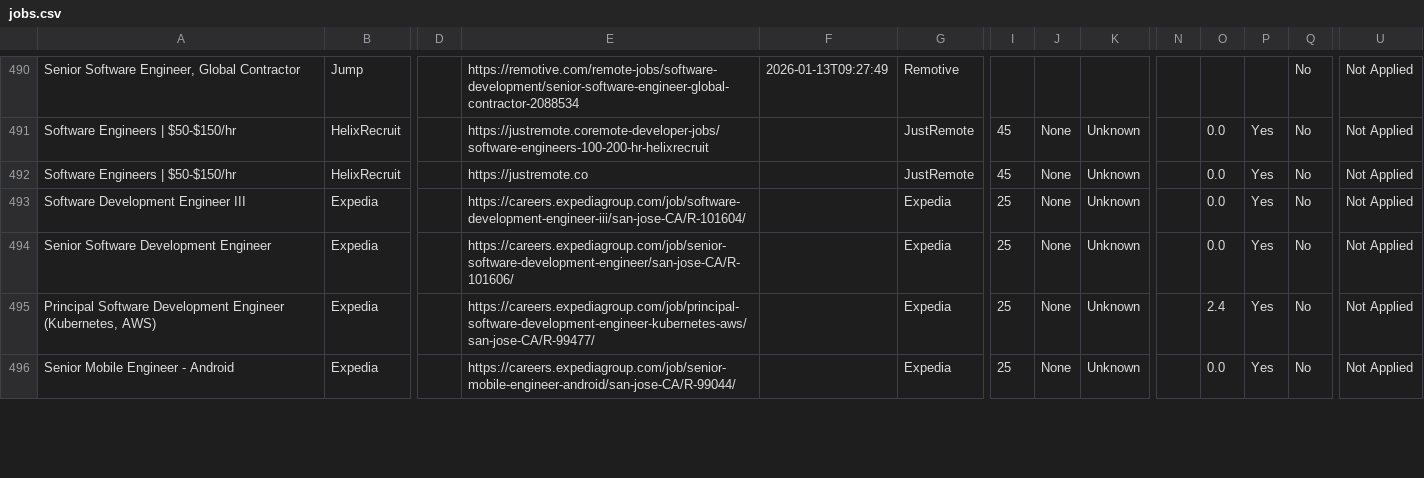
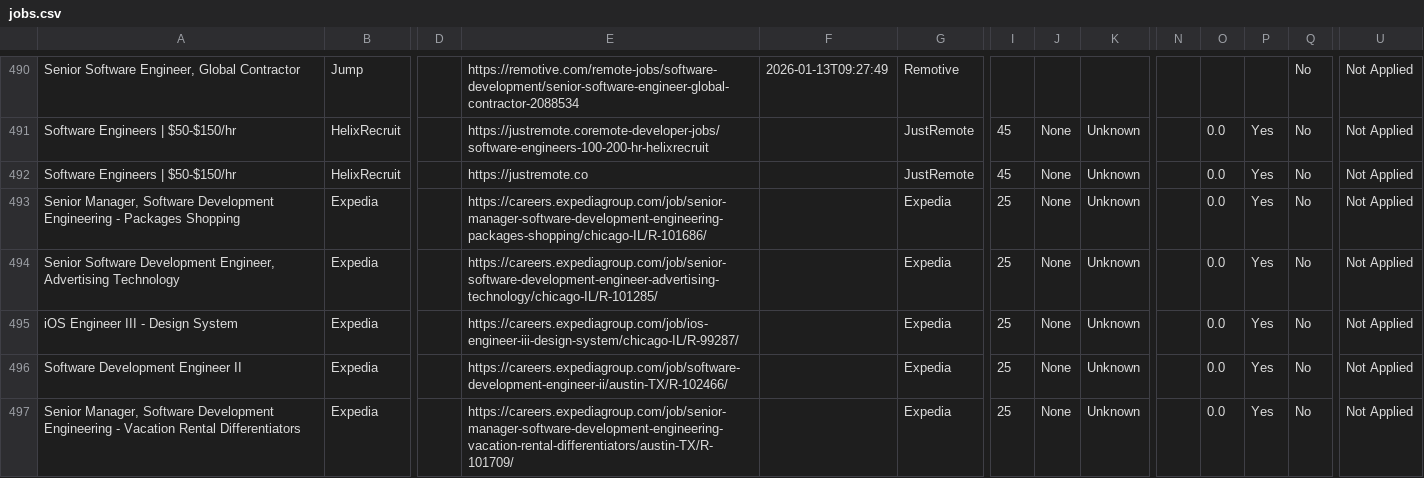
Before and after one commit to naman011/python-projects-secondary, a CSV file: data/jobs.csv, drawn as a sheet; only a part is shown, gaps mark what is left out; addresses are those after the commit; rows hold the shown columns only; the diff covers the shown part only; the diff names each change by its address in the sheet, - before the commit and + after, or states it on an @@ line.

```diff
--- a/data/jobs.csv
+++ b/data/jobs.csv
-A493: Software Development Engineer III
+A493: Senior Manager, Software Development Engineering - Packages Shopping
-E493: https://careers.expediagroup.com/job/software-development-engineer-iii/san-jose-CA/R-101604/
+E493: https://careers.expediagroup.com/job/senior-manager-software-development-engineering-packages-shopping/chicago-IL/R-101686/
-A494: …Software Development Engineer
+A494: …Software Development Engineer, Advertising Technology
-E494: https://careers.expediagroup.com/job/senior-software-development-engineer/san-jose-CA/R-101606/
+E494: https://careers.expediagroup.com/job/senior-software-development-engineer-advertising-technology/chicago-IL/R-101285/
+row 495: iOS Engineer III - Design System | Expedia |  | https://careers.expediagroup.com/job/ios-engineer-iii-design-system/chicago-IL/R-99287/ |  | Expedia | 25 | None | Unknown |  | 0.0 | Yes | No | Not Applied
-A496: Principal Software Development Engineer (Kubernetes, AWS)
+A496: Software Development Engineer II
-E496: https://careers.expediagroup.com/job/principal-software-development-engineer-kubernetes-aws/san-jose-CA/R-99477/
+E496: https://careers.expediagroup.com/job/software-development-engineer-ii/austin-TX/R-102466/
-O496: 2.4
+O496: 0.0
-A497: Senior Mobile Engineer - Android
+A497: Senior Manager, Software Development Engineering - Vacation Rental Differentiators
-E497: https://careers.expediagroup.com/job/senior-mobile-engineer-android/san-jose-CA/R-99044/
+E497: https://careers.expediagroup.com/job/senior-manager-software-development-engineering-vacation-rental-differentiators/austin-TX/R-101709/
```
Also changed, not shown: 1 removed row and 10 edited cells elsewhere in this file, 1 other file.
